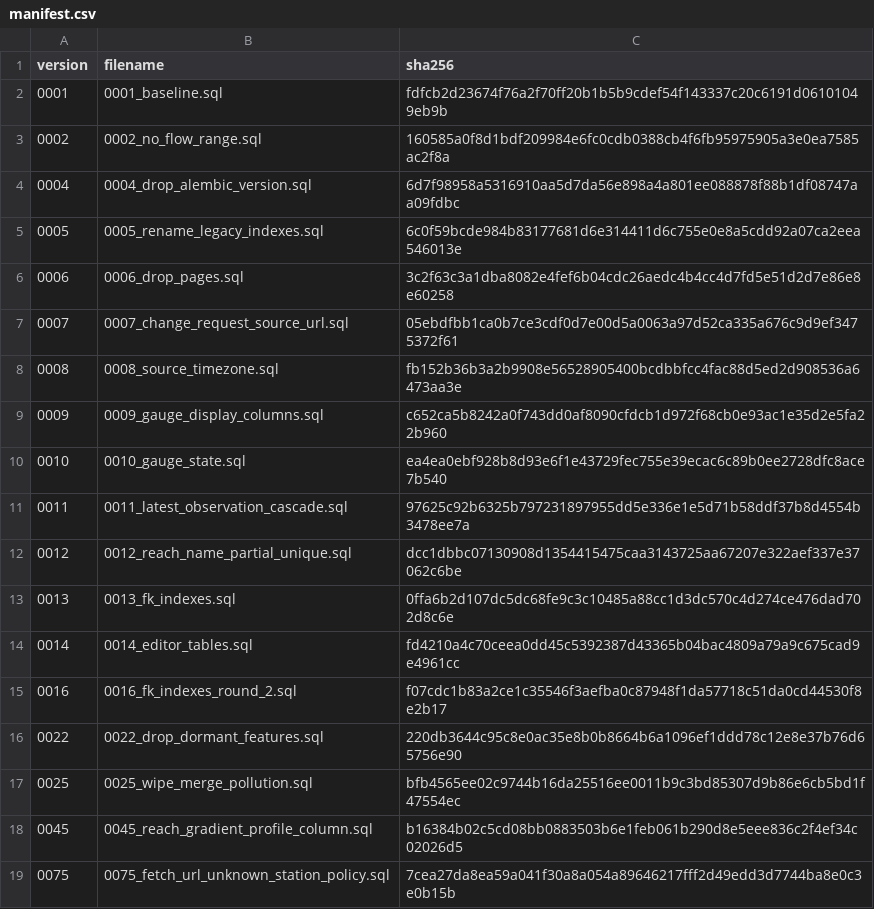
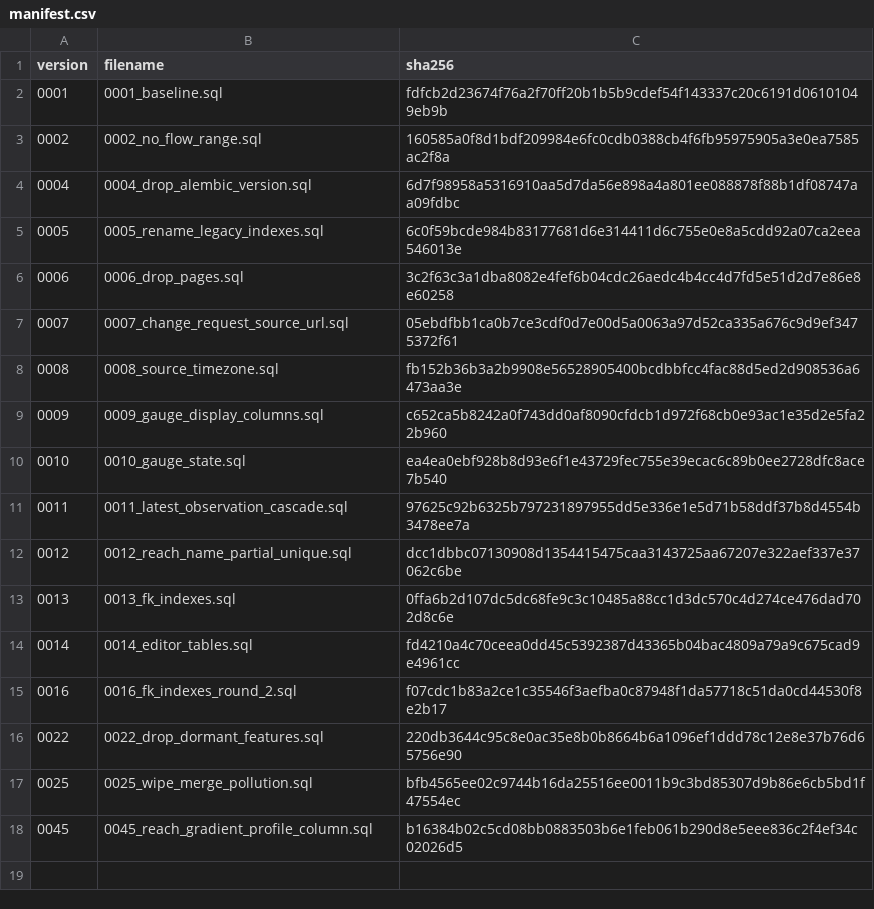
Before and after one commit to mousebrains/kayak_python, a CSV file: src/kayak/data/db/migrations/manifest.csv, drawn as a sheet.

```diff
--- a/src/kayak/data/db/migrations/manifest.csv
+++ b/src/kayak/data/db/migrations/manifest.csv
@@ -18,2 +18 @@ version,filename,sha256
 0045,0045_reach_gradient_profile_column.sql,b16384b02c5cd08bb0883503b6e1feb061b290d8e5eee836c2f4ef34c02026d5
-0075,0075_fetch_url_unknown_station_policy.sql,7cea27da8ea59a041f30a8a054a89646217fff2d49edd3d7744ba8e0c3e0b15b
```
Also changed, not shown: 27 other files.
